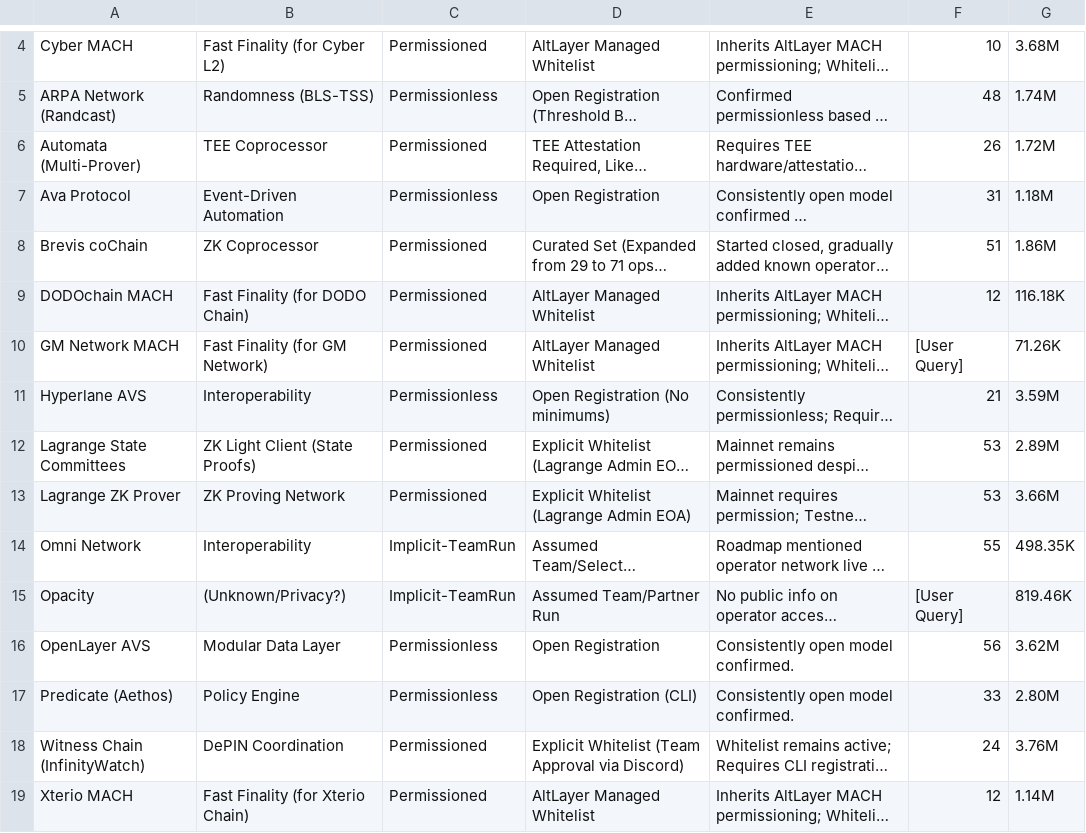
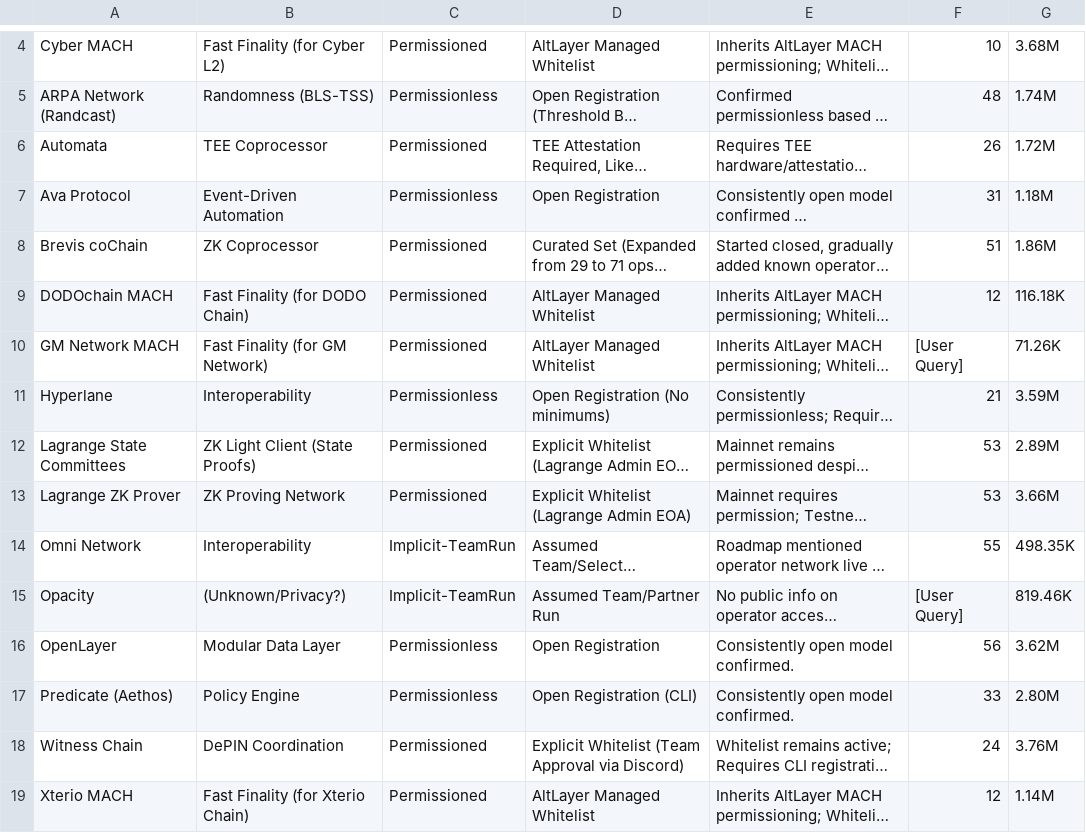
Before and after one commit to rstbeat/restake-watch-front-end, a CSV file: public/data/AVS - whitelisting info.csv, drawn as a sheet; only a part is shown, gaps mark what is left out; long unchanged cells end in …; the diff covers the shown part only; the diff names each change by its address in the sheet, - before the commit and + after, or states it on an @@ line.

```diff
--- a/public/data/AVS - whitelisting info.csv
+++ b/public/data/AVS - whitelisting info.csv
-A6: Automata (Multi-Prover)
+A6: Automata
-A11: Hyperlane AVS
+A11: Hyperlane
-A16: OpenLayer AVS
+A16: OpenLayer
-A18: Witness Chain (InfinityWatch)
+A18: Witness Chain
```
Also changed, not shown: 10 edited cells elsewhere in this file, public/data/avs_slashing.csv, 1 other file.
